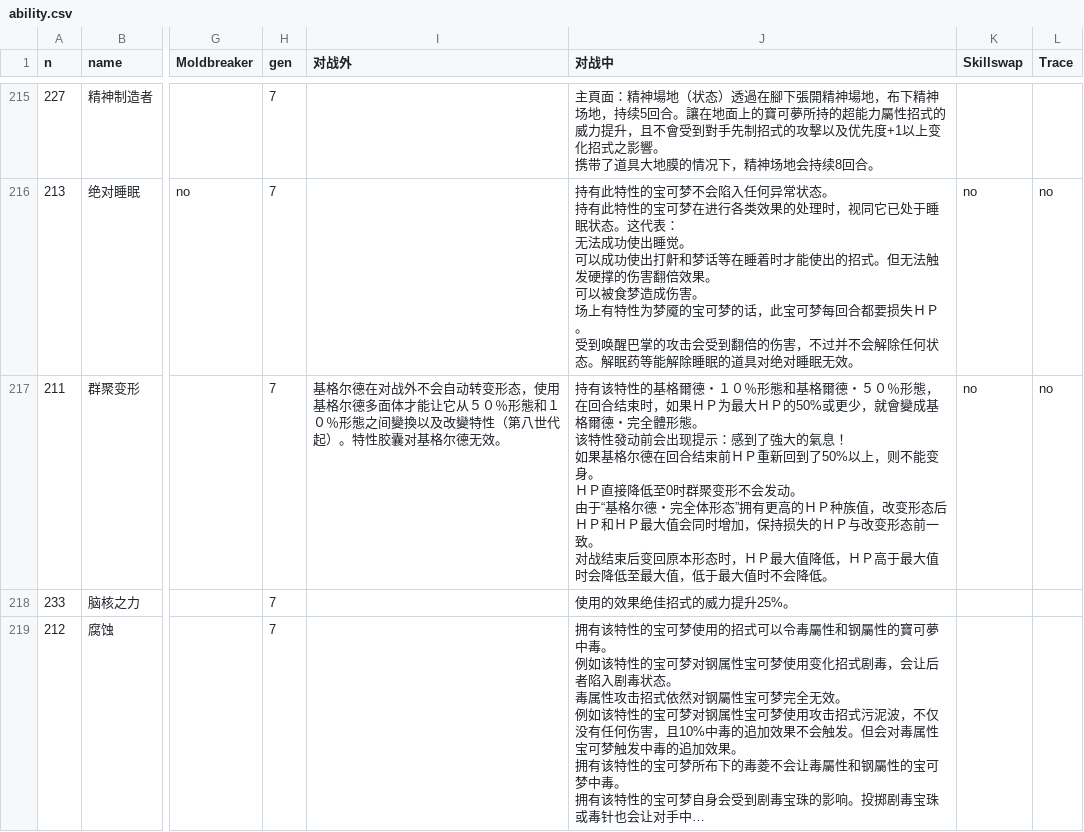
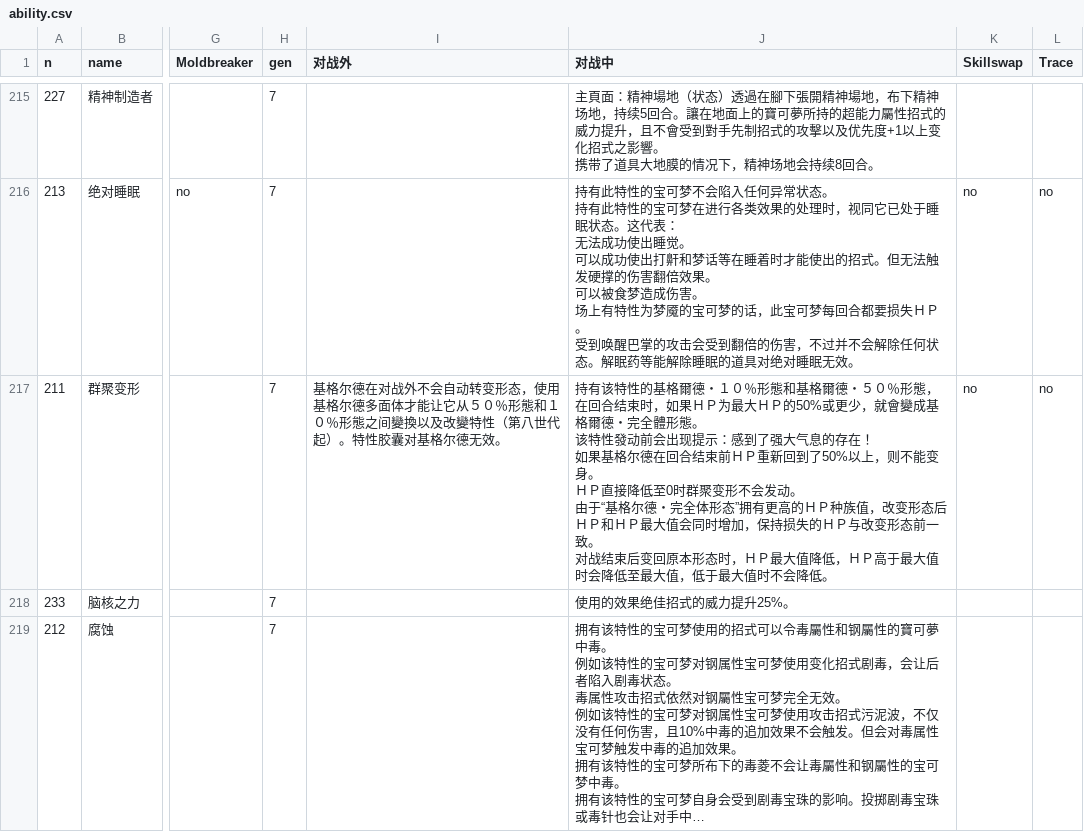
Before and after one commit to Dumeng/pm-dataset, a CSV file: dataset/ability.csv, drawn as a sheet; only a part is shown, gaps mark what is left out; long unchanged cells end in …; ↵ is a line break in a cell; the diff names each change by its address in the sheet, - before the commit and + after, or states it on an @@ line.

```diff
--- a/dataset/ability.csv
+++ b/dataset/ability.csv
-J217 (对战中): …：感到了強大的氣息！ ↵ 如果…
+J217 (对战中): …：感到了强大气息的存在！ ↵ 如果…
```
Also changed, not shown: dataset/item.csv, dataset/move.csv.
